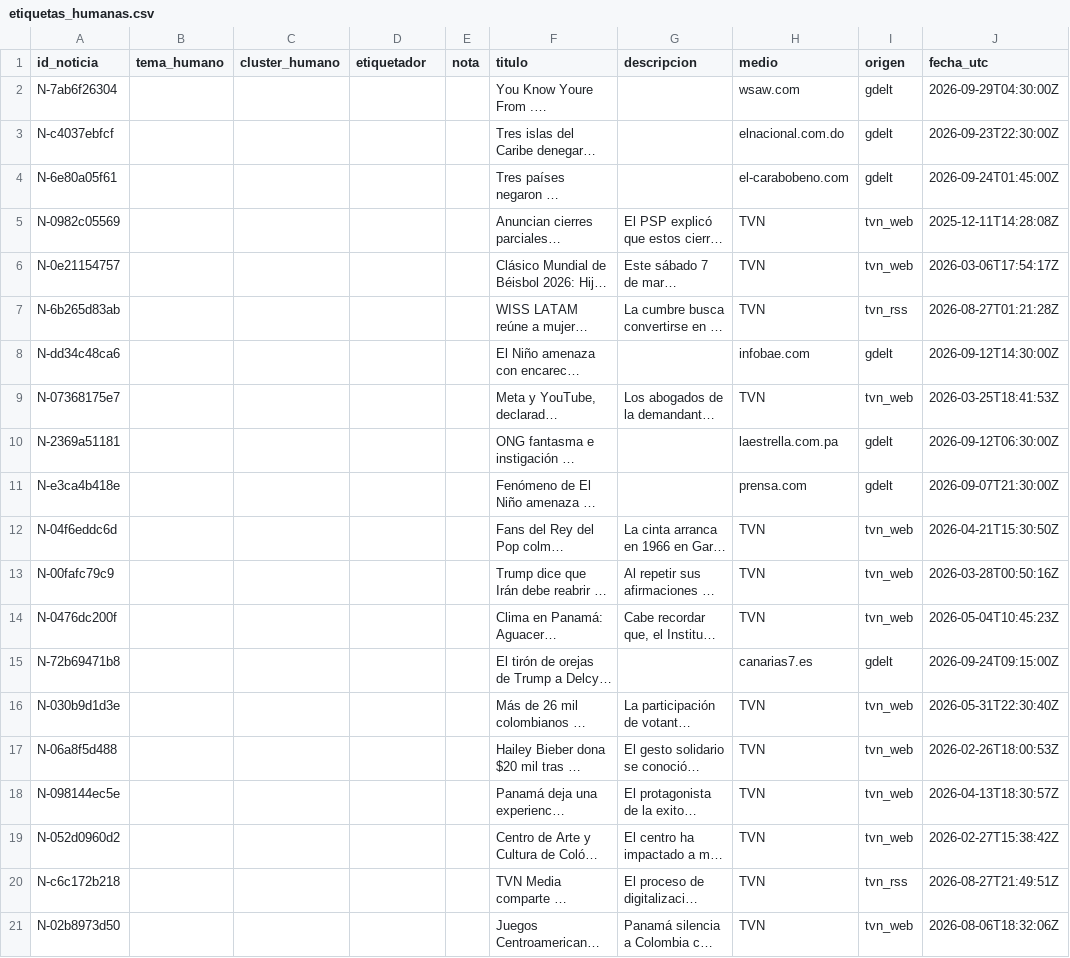
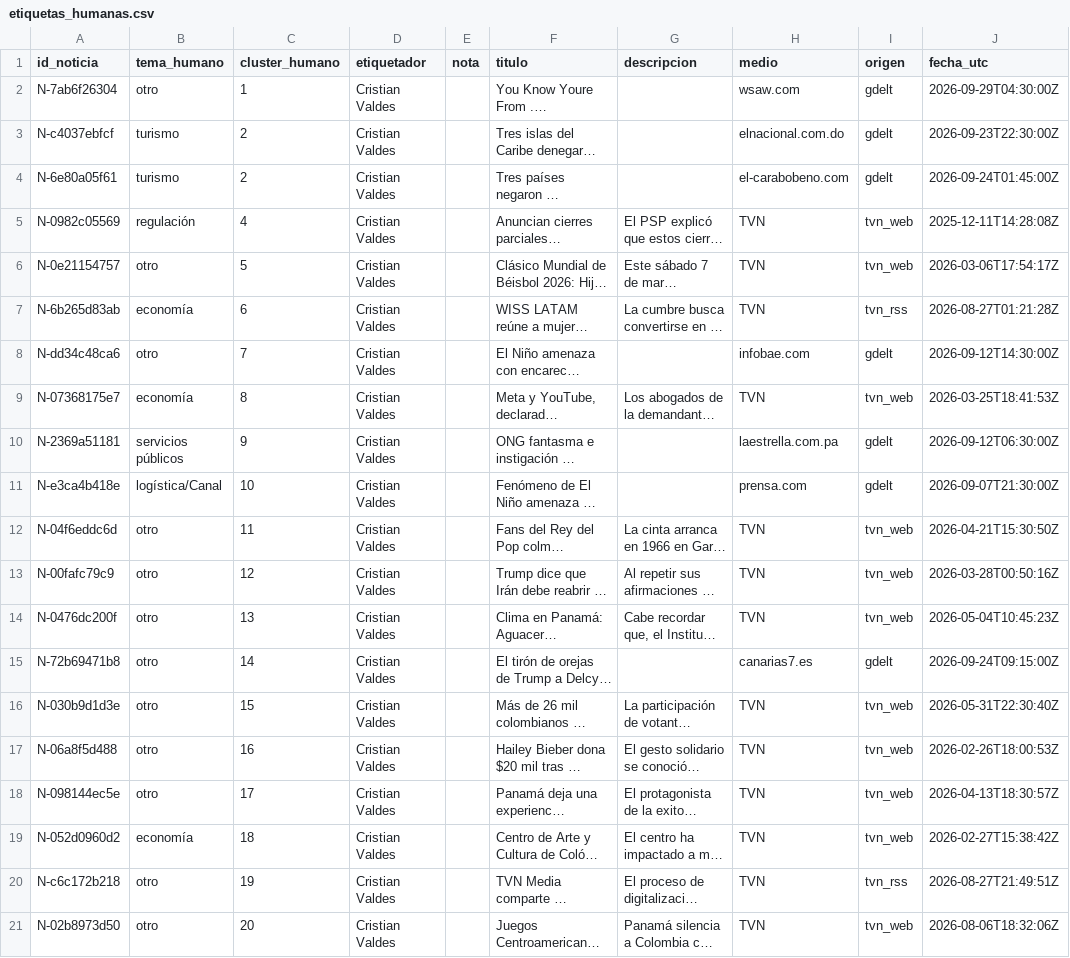
Before and after one commit to vorluno/copiloto-tvn, a CSV file: data/etiquetas_humanas.csv, drawn as a sheet; only a part is shown; long unchanged cells end in …; the diff covers the shown part only; the diff names each change by its address in the sheet, - before the commit and + after, or states it on an @@ line.

```diff
--- a/data/etiquetas_humanas.csv
+++ b/data/etiquetas_humanas.csv
-B2 (tema_humano): (empty)
+B2 (tema_humano): otro
-C2 (cluster_humano): (empty)
+C2 (cluster_humano): 1
-D2:D21 (etiquetador): (empty)
+D2:D21 (etiquetador): Cristian Valdes
-B3:B4 (tema_humano): (empty)
+B3:B4 (tema_humano): turismo
-C3:C4 (cluster_humano): (empty)
+C3:C4 (cluster_humano): 2
-B5 (tema_humano): (empty)
+B5 (tema_humano): regulación
-C5 (cluster_humano): (empty)
+C5 (cluster_humano): 4
-B6 (tema_humano): (empty)
+B6 (tema_humano): otro
-C6 (cluster_humano): (empty)
+C6 (cluster_humano): 5
-B7 (tema_humano): (empty)
+B7 (tema_humano): economía
-C7 (cluster_humano): (empty)
+C7 (cluster_humano): 6
-B8 (tema_humano): (empty)
+B8 (tema_humano): otro
-C8 (cluster_humano): (empty)
+C8 (cluster_humano): 7
-B9 (tema_humano): (empty)
+B9 (tema_humano): economía
-C9 (cluster_humano): (empty)
+C9 (cluster_humano): 8
-B10 (tema_humano): (empty)
+B10 (tema_humano): servicios públicos
-C10 (cluster_humano): (empty)
+C10 (cluster_humano): 9
-B11 (tema_humano): (empty)
+B11 (tema_humano): logística/Canal
-C11 (cluster_humano): (empty)
+C11 (cluster_humano): 10
-B12:B18 (tema_humano): (empty)
+B12:B18 (tema_humano): otro
-C12 (cluster_humano): (empty)
+C12 (cluster_humano): 11
-C13 (cluster_humano): (empty)
+C13 (cluster_humano): 12
-C14 (cluster_humano): (empty)
+C14 (cluster_humano): 13
-C15 (cluster_humano): (empty)
+C15 (cluster_humano): 14
-C16 (cluster_humano): (empty)
+C16 (cluster_humano): 15
-C17 (cluster_humano): (empty)
+C17 (cluster_humano): 16
-C18 (cluster_humano): (empty)
+C18 (cluster_humano): 17
-B19 (tema_humano): (empty)
+B19 (tema_humano): economía
-C19 (cluster_humano): (empty)
+C19 (cluster_humano): 18
-B20:B21 (tema_humano): (empty)
+B20:B21 (tema_humano): otro
-C20 (cluster_humano): (empty)
+C20 (cluster_humano): 19
-C21 (cluster_humano): (empty)
+C21 (cluster_humano): 20
```
Also changed, not shown: 120 edited cells elsewhere in this file.
